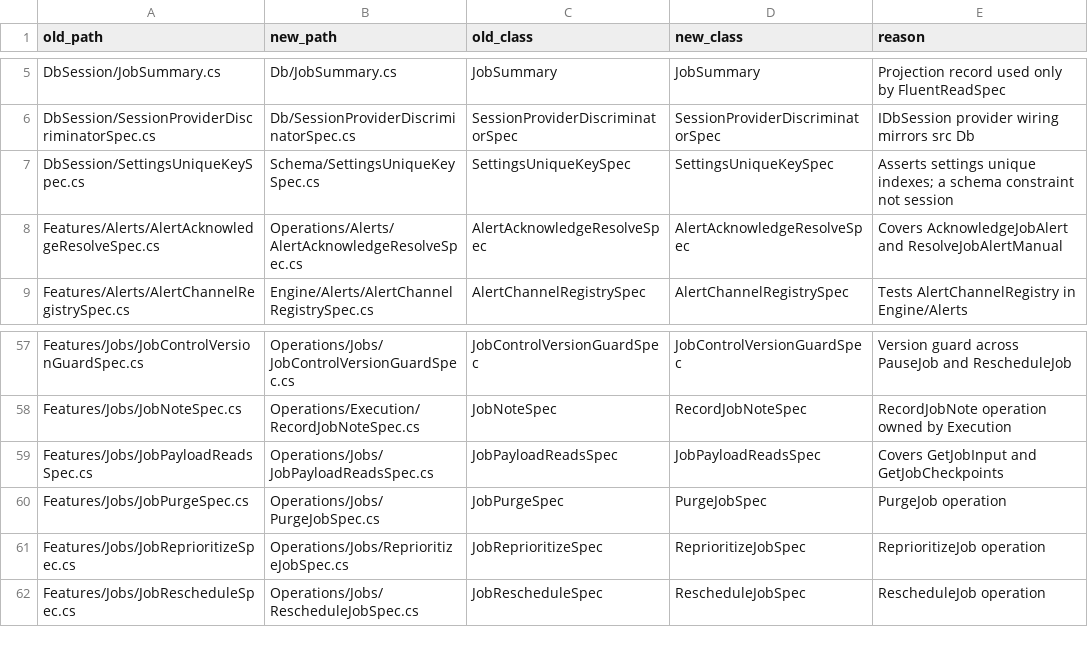
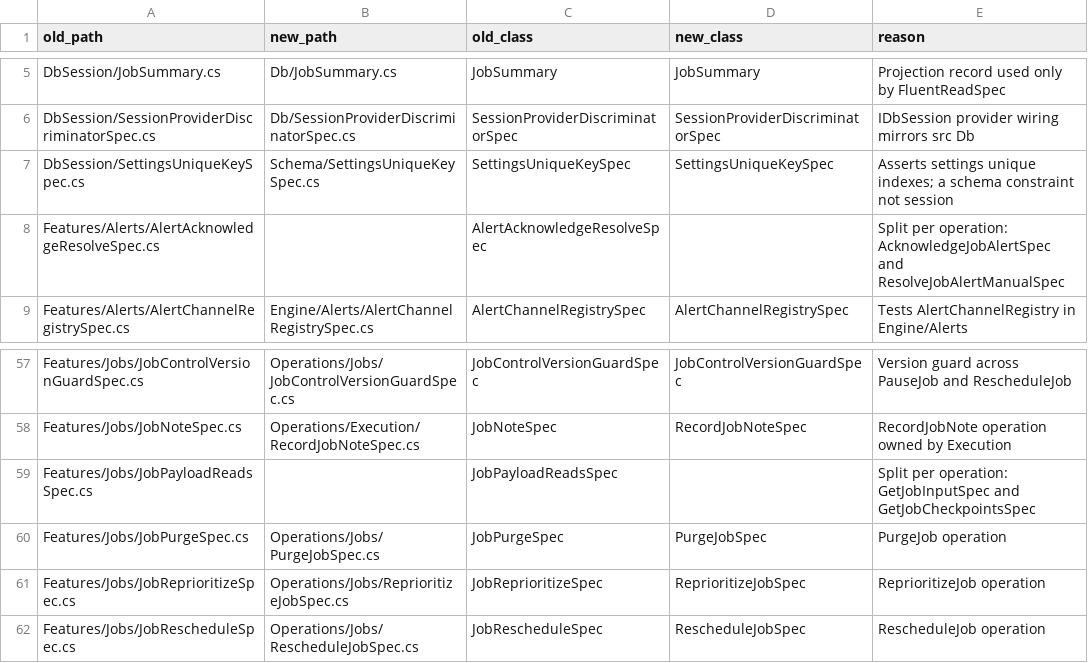
Before and after one commit to acta-dotnet/acta, a CSV file: tools/reorg/07-move-specs.csv, drawn as a sheet; only a part is shown, gaps mark what is left out.

Commit message:
Split the alert verbs and the job payload reads per operation
AlertAcknowledgeResolveSpec becomes AcknowledgeJobAlertSpec and ResolveJobAlertManualSpec, and JobPayloadReadsSpec becomes GetJobInputSpec and GetJobCheckpointsSpec, each with its own contract. Four operations leave the specs ratchet; the move map records the splits.

```diff
--- a/tools/reorg/07-move-specs.csv
+++ b/tools/reorg/07-move-specs.csv
@@ -7,3 +7,3 @@ DbSession/SessionProviderDiscriminatorSpec.cs,Db/SessionProviderDiscriminatorSpe
 DbSession/SettingsUniqueKeySpec.cs,Schema/SettingsUniqueKeySpec.cs,SettingsUniqueKeySpec,SettingsUniqueKeySpec,Asserts settings unique indexes; a schema constraint not session
-Features/Alerts/AlertAcknowledgeResolveSpec.cs,Operations/Alerts/AlertAcknowledgeResolveSpec.cs,AlertAcknowledgeResolveSpec,AlertAcknowledgeResolveSpec,Covers AcknowledgeJobAlert and ResolveJobAlertManual
+Features/Alerts/AlertAcknowledgeResolveSpec.cs,,AlertAcknowledgeResolveSpec,,Split per operation: AcknowledgeJobAlertSpec and ResolveJobAlertManualSpec
 Features/Alerts/AlertChannelRegistrySpec.cs,Engine/Alerts/AlertChannelRegistrySpec.cs,AlertChannelRegistrySpec,AlertChannelRegistrySpec,Tests AlertChannelRegistry in Engine/Alerts
@@ -58,3 +58,3 @@ Features/Jobs/JobControlVersionGuardSpec.cs,Operations/Jobs/JobControlVersionGua
 Features/Jobs/JobNoteSpec.cs,Operations/Execution/RecordJobNoteSpec.cs,JobNoteSpec,RecordJobNoteSpec,RecordJobNote operation owned by Execution
-Features/Jobs/JobPayloadReadsSpec.cs,Operations/Jobs/JobPayloadReadsSpec.cs,JobPayloadReadsSpec,JobPayloadReadsSpec,Covers GetJobInput and GetJobCheckpoints
+Features/Jobs/JobPayloadReadsSpec.cs,,JobPayloadReadsSpec,,Split per operation: GetJobInputSpec and GetJobCheckpointsSpec
 Features/Jobs/JobPurgeSpec.cs,Operations/Jobs/PurgeJobSpec.cs,JobPurgeSpec,PurgeJobSpec,PurgeJob operation
```
Also changed, not shown: 8 other files.
